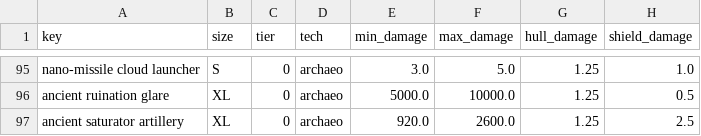
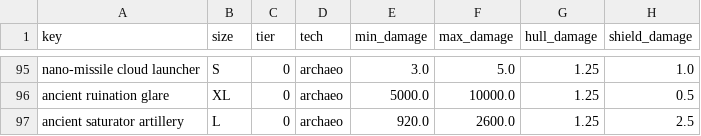
Before and after one commit to S93B/Portfolio, a CSV file: stellaris_weapon_simulator/data_prep/create_weap_data/weapon_set.csv, drawn as a sheet; only a part is shown, gaps mark what is left out; the diff names each change by its address in the sheet, - before the commit and + after, or states it on an @@ line.

Commit message:
plots toegevoegd. TTK data geüpdate. Readme plots toegevoegd

```diff
--- a/stellaris_weapon_simulator/data_prep/create_weap_data/weapon_set.csv
+++ b/stellaris_weapon_simulator/data_prep/create_weap_data/weapon_set.csv
-B97 (size): XL
+B97 (size): L
```
Also changed, not shown: 6 other files.
